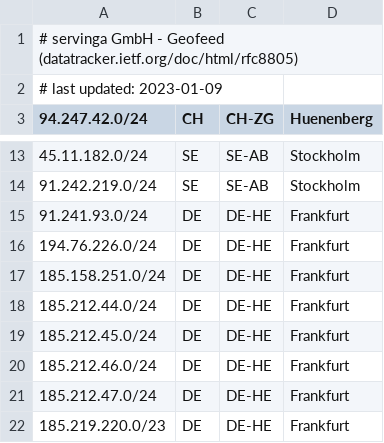
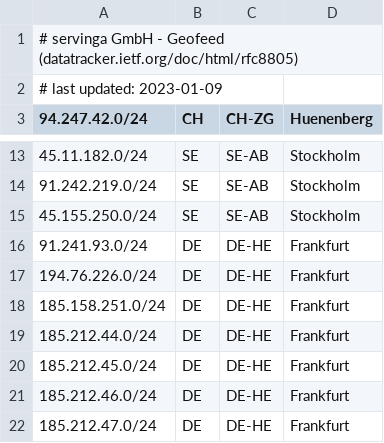
Before and after one commit to servinga/geofeed, a CSV file: geofeed.csv, drawn as a sheet; only a part is shown, gaps mark what is left out; the shorter side is filled out with more unchanged rows.

Commit message:
add: 45.155.250.0/24

```diff
--- a/geofeed.csv
+++ b/geofeed.csv
@@ -14,2 +14,3 @@
 91.242.219.0/24,SE,SE-AB,Stockholm,
+45.155.250.0/24,SE,SE-AB,Stockholm,
 91.241.93.0/24,DE,DE-HE,Frankfurt,
```
